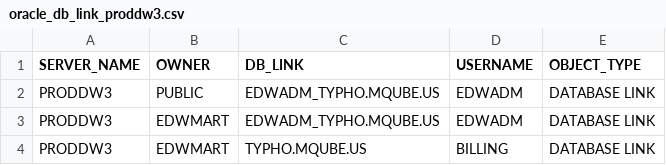
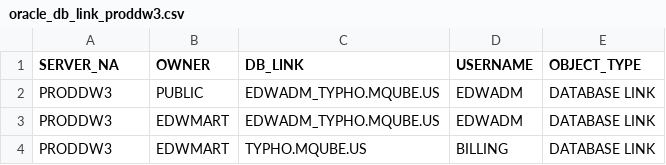
Before and after one commit to majelafortes/mgage-redpill-migration-inventory, a CSV file: oracle_db_link_proddw3.csv, drawn as a sheet; the diff names each change by its address in the sheet, - before the commit and + after, or states it on an @@ line.

```diff
--- a/oracle_db_link_proddw3.csv
+++ b/oracle_db_link_proddw3.csv
-A1: SERVER_NAME
+A1: SERVER_NA
```
Also changed, not shown: oracle_procedure_proddw3.csv, 1 other file.
